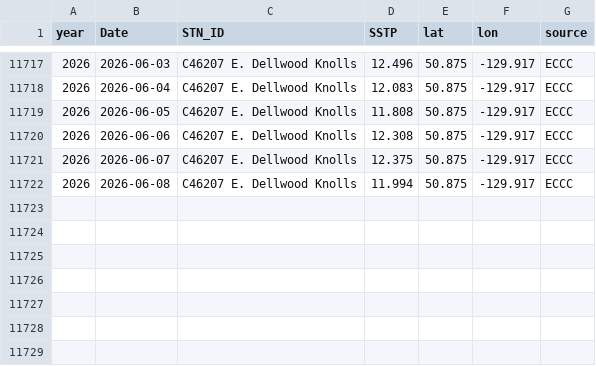
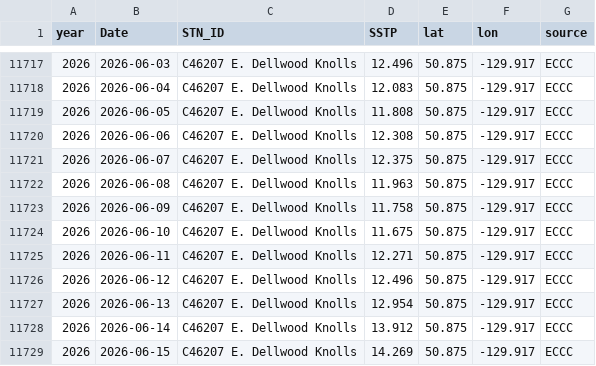
Before and after one commit to IOS-OSD-DPG/Pacific_SST_Monitoring, a CSV file: data/buoy_ST_daily/ECCC_Buoy_ST_Daily_Avg_C46207_E_Dellwood_Knolls.csv, drawn as a sheet; only a part is shown, gaps mark what is left out.

```diff
--- a/data/buoy_ST_daily/ECCC_Buoy_ST_Daily_Avg_C46207_E_Dellwood_Knolls.csv
+++ b/data/buoy_ST_daily/ECCC_Buoy_ST_Daily_Avg_C46207_E_Dellwood_Knolls.csv
@@ -11721,2 +11721,9 @@
 2026,2026-06-07,"C46207 E. Dellwood Knolls",12.375,50.875,-129.917,"ECCC"
-2026,2026-06-08,"C46207 E. Dellwood Knolls",11.994,50.875,-129.917,"ECCC"
+2026,2026-06-08,"C46207 E. Dellwood Knolls",11.963,50.875,-129.917,"ECCC"
+2026,2026-06-09,"C46207 E. Dellwood Knolls",11.758,50.875,-129.917,"ECCC"
+2026,2026-06-10,"C46207 E. Dellwood Knolls",11.675,50.875,-129.917,"ECCC"
+2026,2026-06-11,"C46207 E. Dellwood Knolls",12.271,50.875,-129.917,"ECCC"
+2026,2026-06-12,"C46207 E. Dellwood Knolls",12.496,50.875,-129.917,"ECCC"
+2026,2026-06-13,"C46207 E. Dellwood Knolls",12.954,50.875,-129.917,"ECCC"
+2026,2026-06-14,"C46207 E. Dellwood Knolls",13.912,50.875,-129.917,"ECCC"
+2026,2026-06-15,"C46207 E. Dellwood Knolls",14.269,50.875,-129.917,"ECCC"
```
Also changed, not shown: data/buoy_ST_daily/ECCC_Buoy_ST_Daily_Avg_C46145_Central_Dixon_Entrance.csv, data/buoy_ST_daily/ECCC_Buoy_ST_Daily_Avg_C46185_S_Hecate_Strait.csv, 41 other files.
